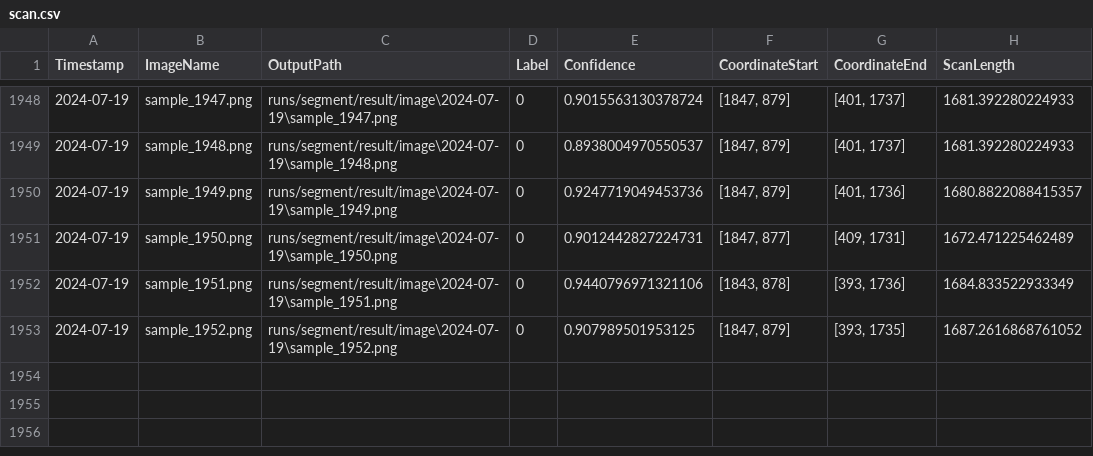
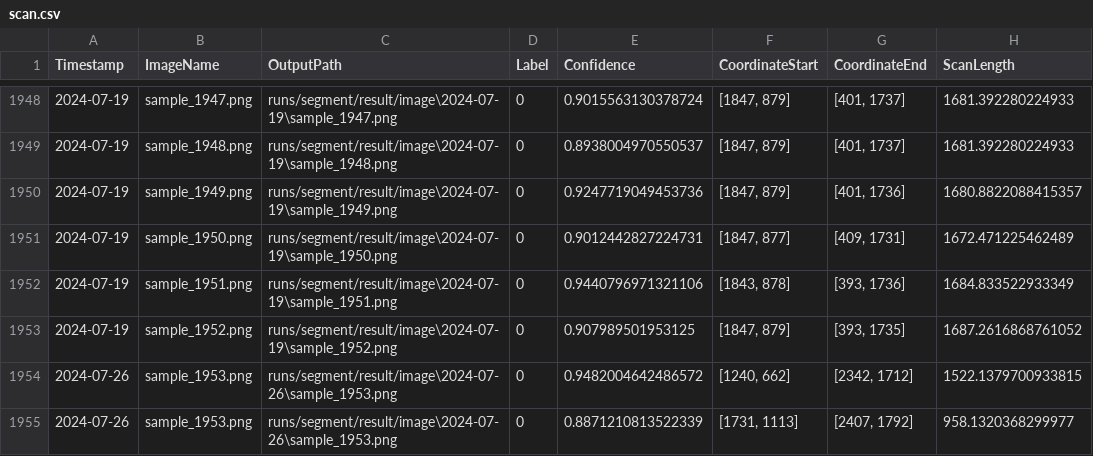
Before and after one commit to NTN-hacker/VIKO_UltraRobot, a CSV file: runs/segment/result/scan.csv, drawn as a sheet; only a part is shown, gaps mark what is left out; the diff names each change by its address in the sheet, - before the commit and + after, or states it on an @@ line.

```diff
--- a/runs/segment/result/scan.csv
+++ b/runs/segment/result/scan.csv
+row 1954: 2024-07-26 | sample_1953.png | runs/segment/result/image\2024-07-26\sample_1953.png | 0 | 0.9482004642486572 | [1240, 662] | [2342, 1712] | 1522.1379700933815
+row 1955: 2024-07-26 | sample_1953.png | runs/segment/result/image\2024-07-26\sample_1953.png | 0 | 0.8871210813522339 | [1731, 1113] | [2407, 1792] | 958.1320368299977
```
Also changed, not shown: 4 other files.
